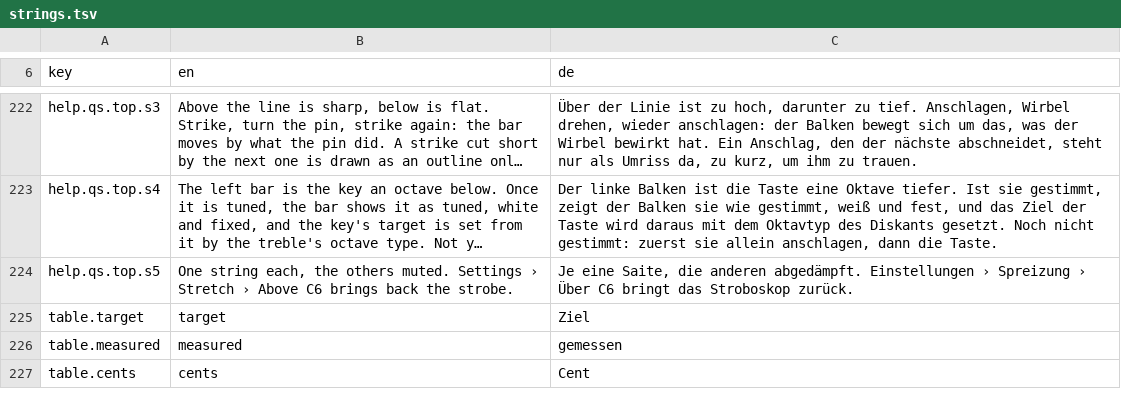
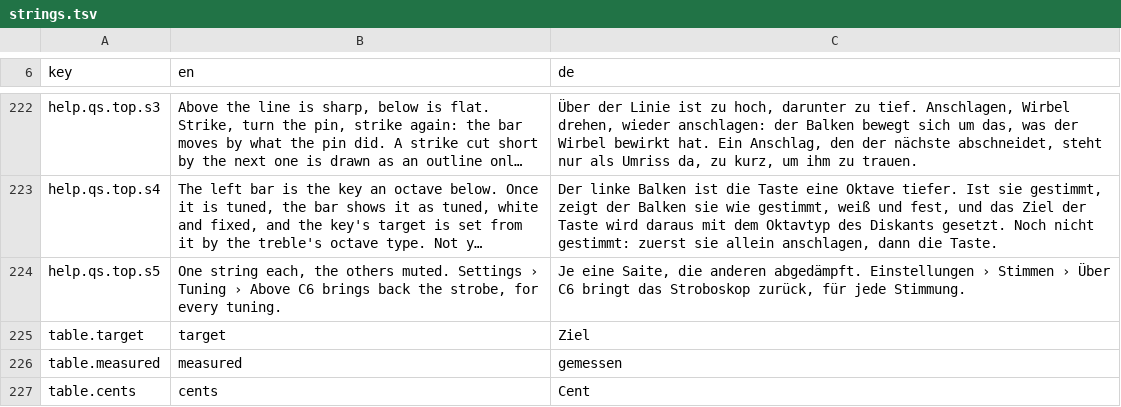
Before and after one commit to clavierhaus/clavier-tuner-foss, a TSV file: i18n/strings.tsv, drawn as a sheet; only a part is shown, gaps mark what is left out; long unchanged cells end in …; the diff names each change by its address in the sheet, - before the commit and + after, or states it on an @@ line.

```diff
--- a/i18n/strings.tsv
+++ b/i18n/strings.tsv
-B224 (en): …Settings › Stretch › Above C6 brings back the strobe.
+B224 (en): …Settings › Tuning › Above C6 brings back the strobe, for every tuning.
-C224 (de): …Einstellungen › Spreizung › Über C6 bringt das Stroboskop zurück.
+C224 (de): …Einstellungen › Stimmen › Über C6 bringt das Stroboskop zurück, für jede Stimmung.
```
Also changed, not shown: 4 other files.
